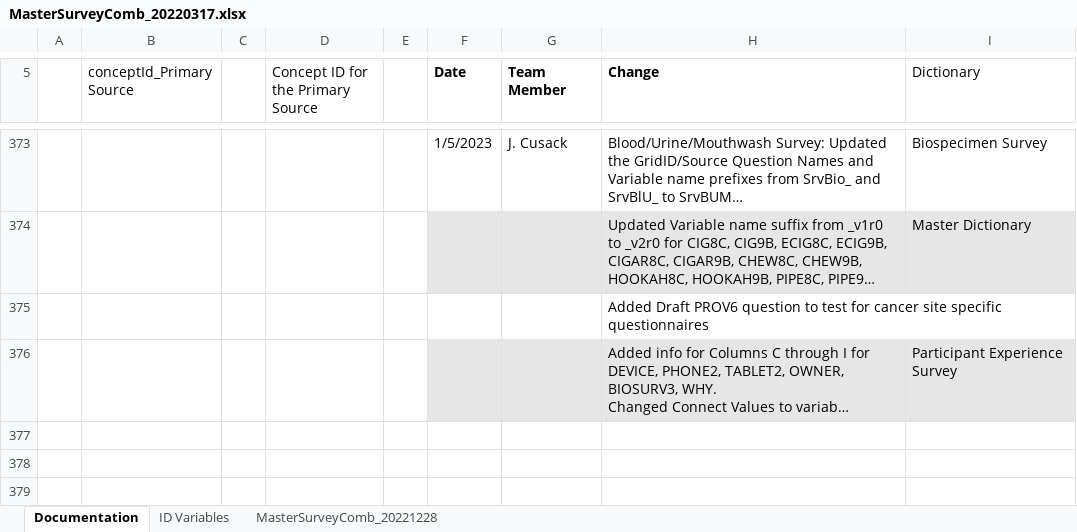
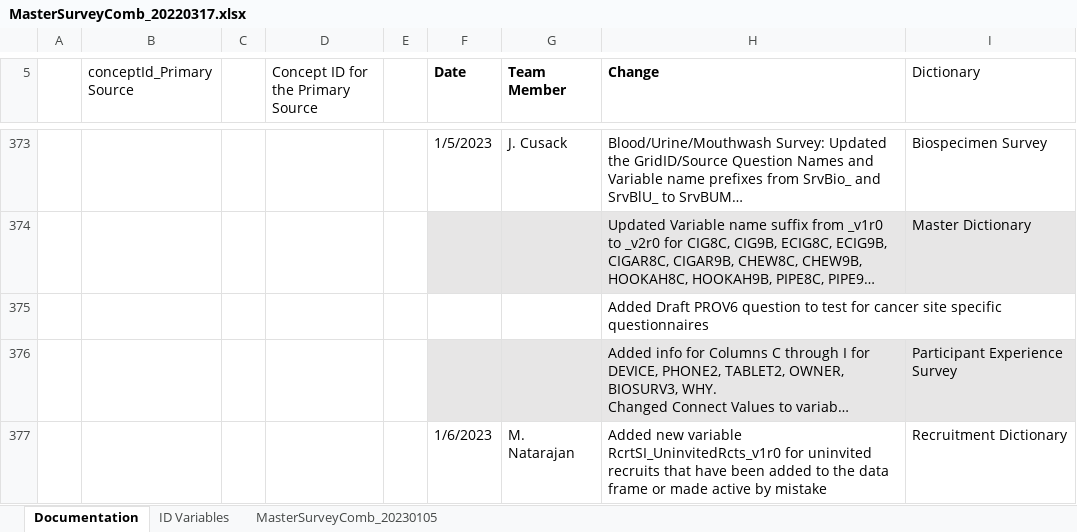
Before and after one commit to Analyticsphere/ConnectMasterAndSurveyCombinedDataDictionary, an Excel workbook: MasterSurveyComb_20220317.xlsx, sheet Documentation, drawn as a sheet; only a part is shown, gaps mark what is left out; long unchanged cells end in …; values as stored, in another font and other column widths than the file's, no borders; the diff names each change by its address in the sheet, - before the commit and + after, or states it on an @@ line.

```diff
--- a/MasterSurveyComb_20220317.xlsx (sheet Documentation)
+++ b/MasterSurveyComb_20220317.xlsx (sheet Documentation)
-sheet tab: MasterSurveyComb_20221228
+sheet tab: MasterSurveyComb_20230105
+row 377:  |  |  |  |  | 1/6/2023 | M. Natarajan | Added new variable RcrtSI_UninvitedRcts_v1r0 for uninvited recruits that have been added to the data frame or made active by mistake | Recruitment Dictionary
```
